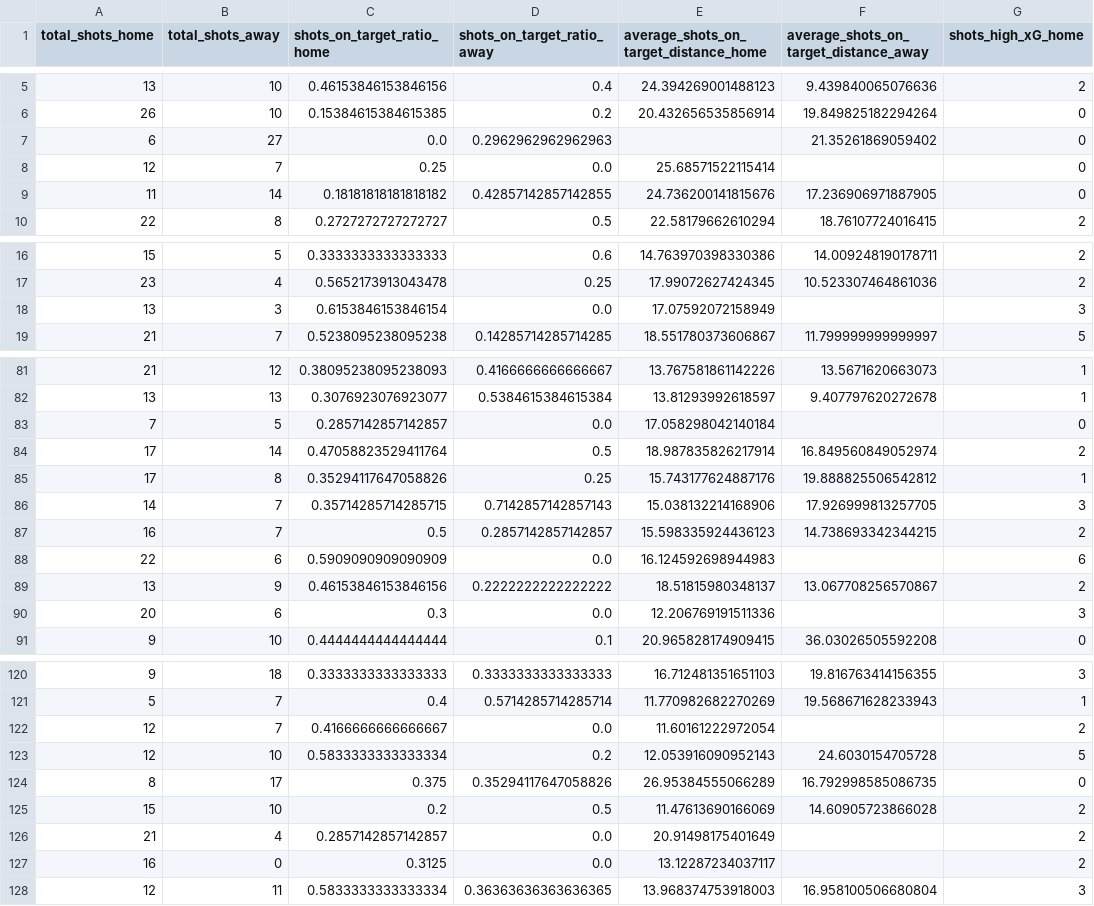
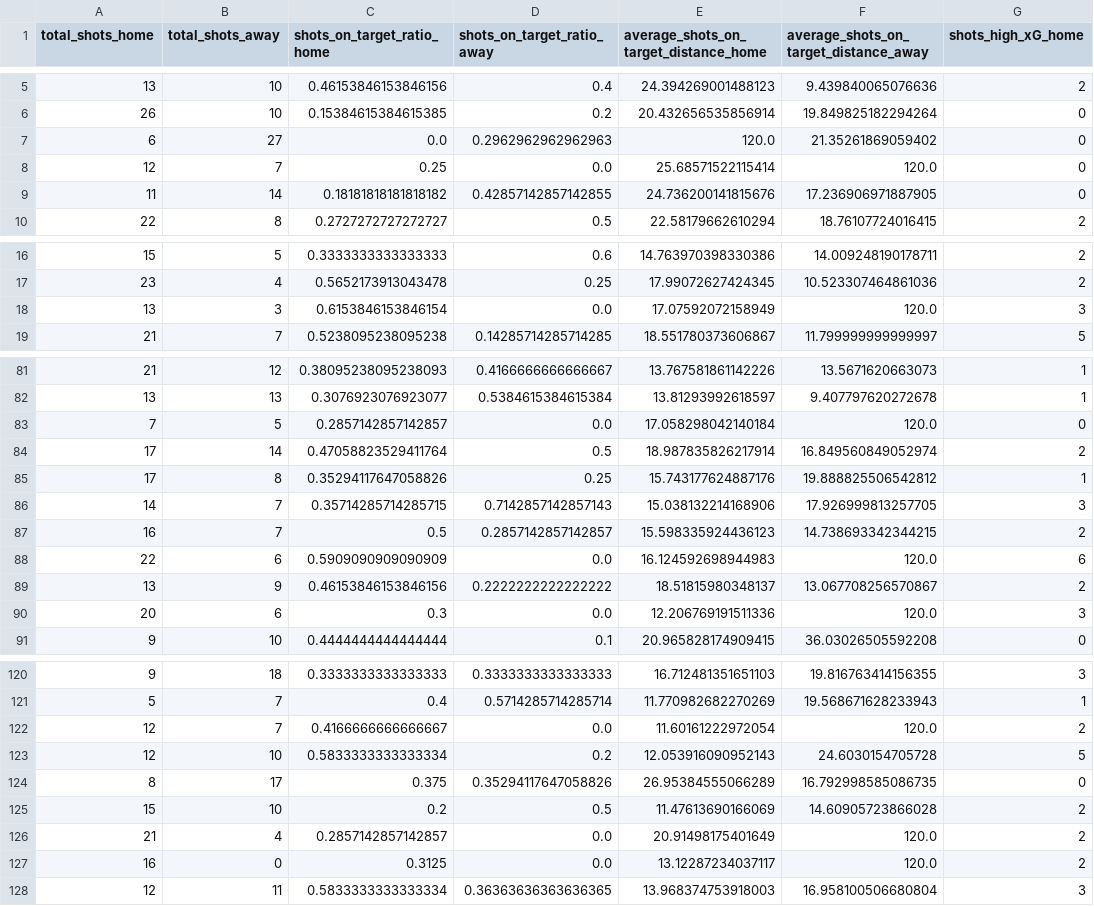
Before and after one commit to Jaime-Linares/DataAnalysis-FootySage, a CSV file: data/processed/La Liga(2015_2016_male)_processed.csv, drawn as a sheet; only a part is shown, gaps mark what is left out; the diff covers the shown part only; the diff names each change by its address in the sheet, - before the commit and + after, or states it on an @@ line.

Commit message:
[fix] improves if there are no shots on goal (average_distance is football pitch length)

```diff
--- a/data/processed/La Liga(2015_2016_male)_processed.csv
+++ b/data/processed/La Liga(2015_2016_male)_processed.csv
-E7: (empty)
+E7: 120.0
-F8: (empty)
+F8: 120.0
-F18: (empty)
+F18: 120.0
-F83: (empty)
+F83: 120.0
-F88: (empty)
+F88: 120.0
-F90: (empty)
+F90: 120.0
-F122: (empty)
+F122: 120.0
-F126:F127: (empty)
+F126:F127: 120.0
```
Also changed, not shown: 9 edited cells elsewhere in this file, 1 other file.
